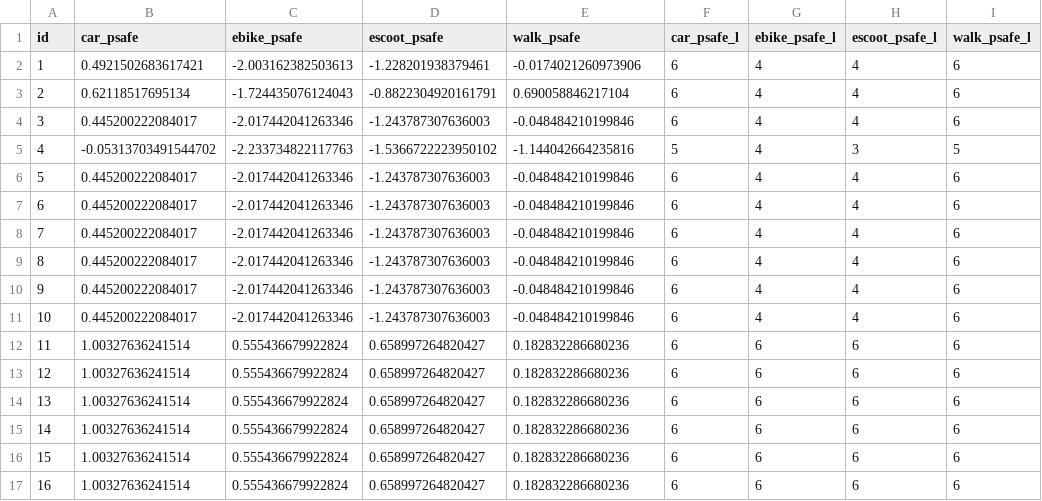
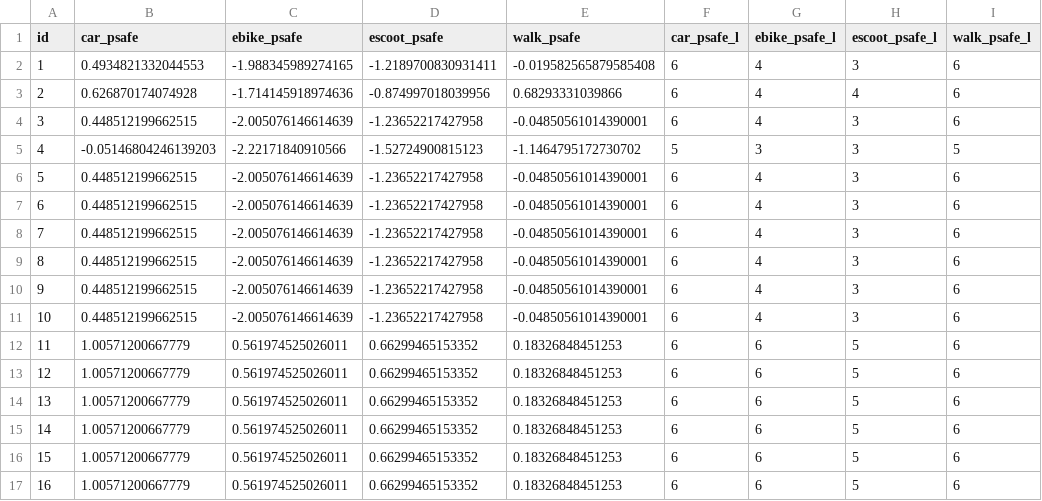
Before and after one commit to panosgjuras/Perceived_safety_choices, a CSV file: network_analysis/output_csv/new_equil_psafe.csv, drawn as a sheet; only a part is shown; the diff covers the shown part only.

```diff
--- a/network_analysis/output_csv/new_equil_psafe.csv
+++ b/network_analysis/output_csv/new_equil_psafe.csv
@@ -1,17 +1,17 @@
 id,car_psafe,ebike_psafe,escoot_psafe,walk_psafe,car_psafe_l,ebike_psafe_l,escoot_psafe_l,walk_psafe_l
-1,0.4921502683617421,-2.003162382503613,-1.228201938379461,-0.0174021260973906,6,4,4,6
-2,0.62118517695134,-1.724435076124043,-0.8822304920161791,0.690058846217104,6,4,4,6
-3,0.445200222084017,-2.017442041263346,-1.243787307636003,-0.048484210199846,6,4,4,6
-4,-0.05313703491544702,-2.233734822117763,-1.5366722223950102,-1.144042664235816,5,4,3,5
-5,0.445200222084017,-2.017442041263346,-1.243787307636003,-0.048484210199846,6,4,4,6
-6,0.445200222084017,-2.017442041263346,-1.243787307636003,-0.048484210199846,6,4,4,6
-7,0.445200222084017,-2.017442041263346,-1.243787307636003,-0.048484210199846,6,4,4,6
-8,0.445200222084017,-2.017442041263346,-1.243787307636003,-0.048484210199846,6,4,4,6
-9,0.445200222084017,-2.017442041263346,-1.243787307636003,-0.048484210199846,6,4,4,6
-10,0.445200222084017,-2.017442041263346,-1.243787307636003,-0.048484210199846,6,4,4,6
-11,1.00327636241514,0.555436679922824,0.658997264820427,0.182832286680236,6,6,6,6
-12,1.00327636241514,0.555436679922824,0.658997264820427,0.182832286680236,6,6,6,6
-13,1.00327636241514,0.555436679922824,0.658997264820427,0.182832286680236,6,6,6,6
-14,1.00327636241514,0.555436679922824,0.658997264820427,0.182832286680236,6,6,6,6
-15,1.00327636241514,0.555436679922824,0.658997264820427,0.182832286680236,6,6,6,6
-16,1.00327636241514,0.555436679922824,0.658997264820427,0.182832286680236,6,6,6,6
+1,0.4934821332044553,-1.988345989274165,-1.2189700830931411,-0.019582565879585408,6,4,3,6
+2,0.626870174074928,-1.714145918974636,-0.874997018039956,0.68293331039866,6,4,4,6
+3,0.448512199662515,-2.005076146614639,-1.23652217427958,-0.04850561014390001,6,4,3,6
+4,-0.05146804246139203,-2.22171840910566,-1.52724900815123,-1.1464795172730702,5,3,3,5
+5,0.448512199662515,-2.005076146614639,-1.23652217427958,-0.04850561014390001,6,4,3,6
+6,0.448512199662515,-2.005076146614639,-1.23652217427958,-0.04850561014390001,6,4,3,6
+7,0.448512199662515,-2.005076146614639,-1.23652217427958,-0.04850561014390001,6,4,3,6
+8,0.448512199662515,-2.005076146614639,-1.23652217427958,-0.04850561014390001,6,4,3,6
+9,0.448512199662515,-2.005076146614639,-1.23652217427958,-0.04850561014390001,6,4,3,6
+10,0.448512199662515,-2.005076146614639,-1.23652217427958,-0.04850561014390001,6,4,3,6
+11,1.00571200667779,0.561974525026011,0.66299465153352,0.18326848451253,6,6,5,6
+12,1.00571200667779,0.561974525026011,0.66299465153352,0.18326848451253,6,6,5,6
+13,1.00571200667779,0.561974525026011,0.66299465153352,0.18326848451253,6,6,5,6
+14,1.00571200667779,0.561974525026011,0.66299465153352,0.18326848451253,6,6,5,6
+15,1.00571200667779,0.561974525026011,0.66299465153352,0.18326848451253,6,6,5,6
+16,1.00571200667779,0.561974525026011,0.66299465153352,0.18326848451253,6,6,5,6
```
Also changed, not shown: 32 edited cells elsewhere in this file, datasets/choice_dataset_perceived_choices.csv, 2 other files.
